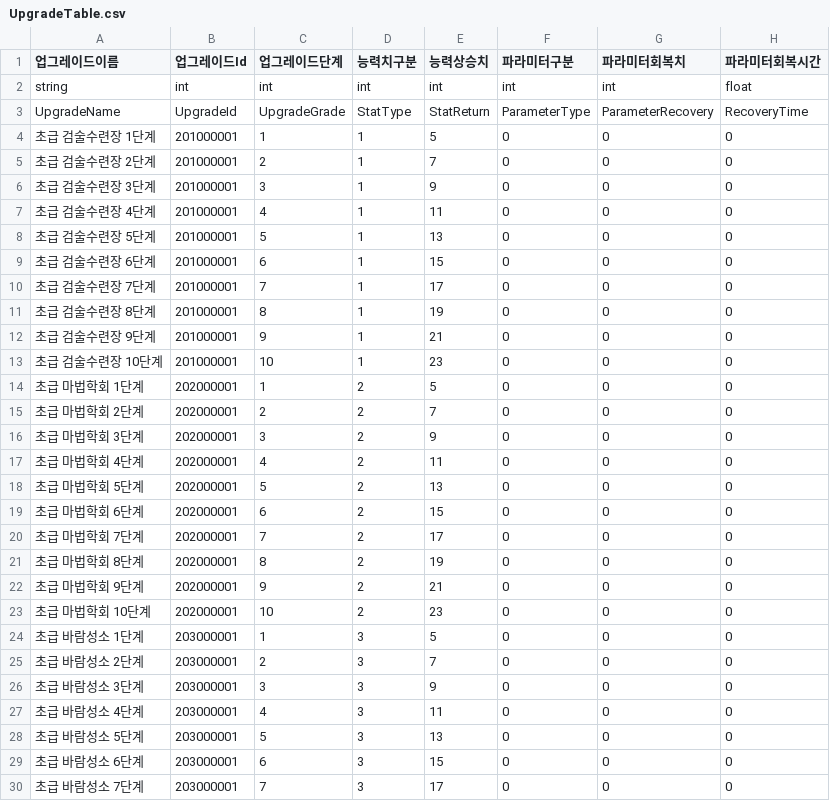
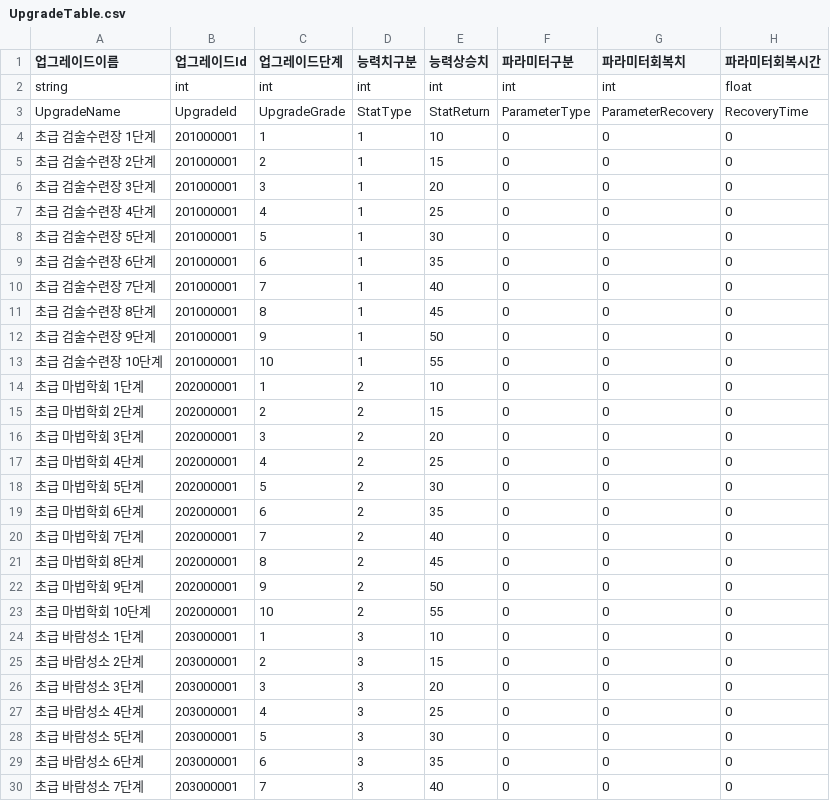
Before and after one commit to HAGU-G/Team-Lost-Vikings, a CSV file: Assets/DataTable/UpgradeTable.csv, drawn as a sheet; only a part is shown; the diff covers the shown part only; the diff names each change by its address in the sheet, - before the commit and + after, or states it on an @@ line.

```diff
--- a/Assets/DataTable/UpgradeTable.csv
+++ b/Assets/DataTable/UpgradeTable.csv
-E4 (능력상승치): 5
+E4 (능력상승치): 10
-E5 (능력상승치): 7
+E5 (능력상승치): 15
-E6 (능력상승치): 9
+E6 (능력상승치): 20
-E7 (능력상승치): 11
+E7 (능력상승치): 25
-E8 (능력상승치): 13
+E8 (능력상승치): 30
-E9 (능력상승치): 15
+E9 (능력상승치): 35
-E10 (능력상승치): 17
+E10 (능력상승치): 40
-E11 (능력상승치): 19
+E11 (능력상승치): 45
-E12 (능력상승치): 21
+E12 (능력상승치): 50
-E13 (능력상승치): 23
+E13 (능력상승치): 55
-E14 (능력상승치): 5
+E14 (능력상승치): 10
-E15 (능력상승치): 7
+E15 (능력상승치): 15
-E16 (능력상승치): 9
+E16 (능력상승치): 20
-E17 (능력상승치): 11
+E17 (능력상승치): 25
-E18 (능력상승치): 13
+E18 (능력상승치): 30
-E19 (능력상승치): 15
+E19 (능력상승치): 35
-E20 (능력상승치): 17
+E20 (능력상승치): 40
-E21 (능력상승치): 19
+E21 (능력상승치): 45
-E22 (능력상승치): 21
+E22 (능력상승치): 50
-E23 (능력상승치): 23
+E23 (능력상승치): 55
-E24 (능력상승치): 5
+E24 (능력상승치): 10
-E25 (능력상승치): 7
+E25 (능력상승치): 15
-E26 (능력상승치): 9
+E26 (능력상승치): 20
-E27 (능력상승치): 11
+E27 (능력상승치): 25
-E28 (능력상승치): 13
+E28 (능력상승치): 30
-E29 (능력상승치): 15
+E29 (능력상승치): 35
-E30 (능력상승치): 17
+E30 (능력상승치): 40
```
Also changed, not shown: 3 edited cells elsewhere in this file, Assets/DataTable/DropTable.csv, Assets/DataTable/MonsterTable.csv, 1 other file.
